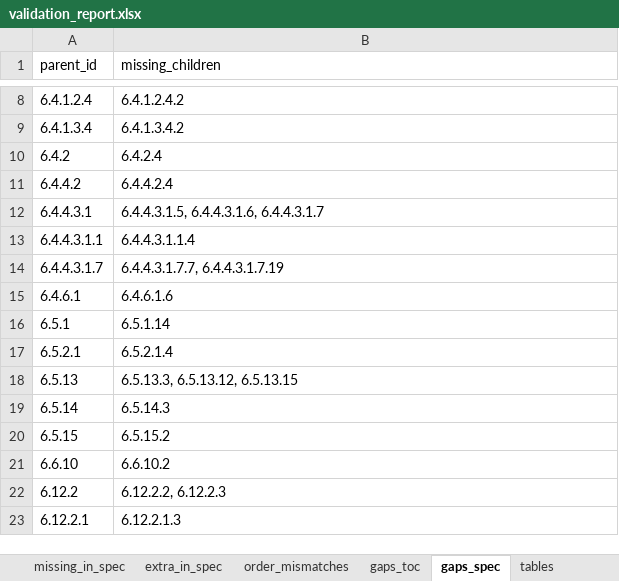
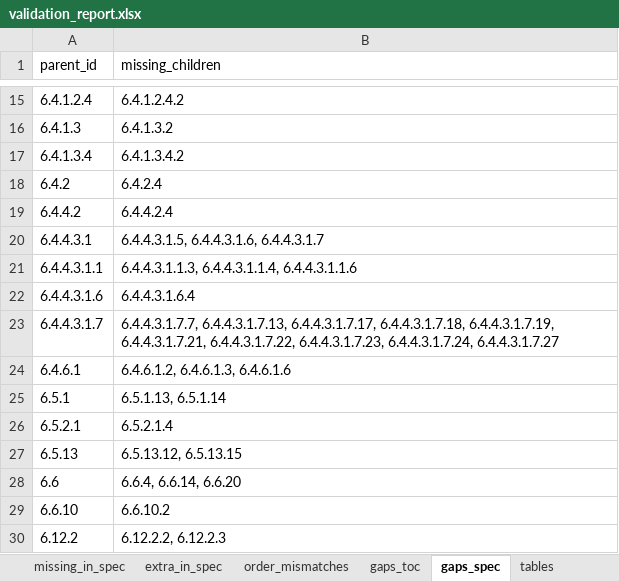
Before and after one commit to Anandhitha20/usb-pd-parser, an Excel workbook: validation_report.xlsx, sheet gaps_spec, drawn as a sheet; only a part is shown, gaps mark what is left out; the shorter side is filled out with more unchanged rows; values as stored, in another font and other column widths than the file's, no borders; removed rows and columns are numbered as before the commit, all else as after; the diff covers the shown part only; the diff names each change by its address in the sheet, - before the commit and + after, or states it on an @@ line.

```diff
--- a/validation_report.xlsx (sheet gaps_spec)
+++ b/validation_report.xlsx (sheet gaps_spec)
+row 16: 6.4.1.3 | 6.4.1.3.2
-B21 (missing_children): 6.4.4.3.1.1.4
+B21 (missing_children): 6.4.4.3.1.1.3, 6.4.4.3.1.1.4, 6.4.4.3.1.1.6
+row 22: 6.4.4.3.1.6 | 6.4.4.3.1.6.4
-B23 (missing_children): 6.4.4.3.1.7.7, 6.4.4.3.1.7.19
+B23 (missing_children): 6.4.4.3.1.7.7, 6.4.4.3.1.7.13, 6.4.4.3.1.7.17, 6.4.4.3.1.7.18, 6.4.4.3.1.7.19, 6.4.4.3.1.7.21, 6.4.4.3.1.7.22, 6.4.4.3.1.7.23, 6.4.4.3.1.7.24, 6.4.4.3.1.7.27
-B24 (missing_children): 6.4.6.1.6
+B24 (missing_children): 6.4.6.1.2, 6.4.6.1.3, 6.4.6.1.6
-B25 (missing_children): 6.5.1.14
+B25 (missing_children): 6.5.1.13, 6.5.1.14
-B27 (missing_children): 6.5.13.3, 6.5.13.12, 6.5.13.15
+B27 (missing_children): 6.5.13.12, 6.5.13.15
-row 19: 6.5.14 | 6.5.14.3
-row 20: 6.5.15 | 6.5.15.2
+row 28: 6.6 | 6.6.4, 6.6.14, 6.6.20
```
Also changed, not shown: 12 added rows, 18 removed rows and 2 edited cells elsewhere in this sheet, sheet extra_in_spec, sheet missing_in_spec, sheet order_mismatches, sheet overview, 6 other files.
